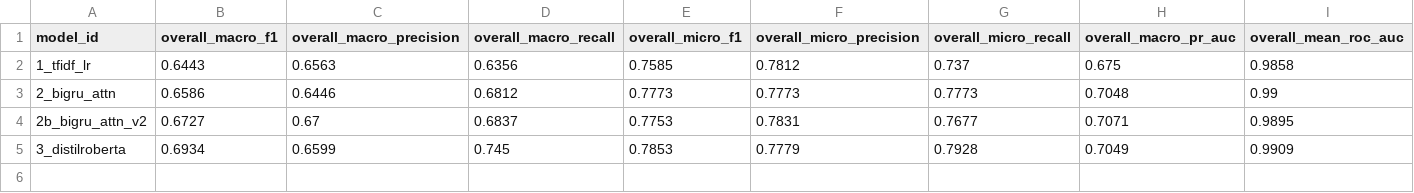
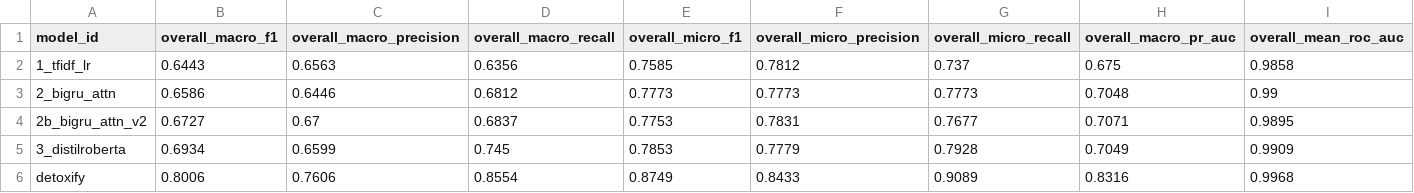
Before and after one commit to Arshad-Nazeer/Welcome-to-Civilization-v2, a CSV file: reports/model_comparison.csv, drawn as a sheet; only a part is shown; rows hold the shown columns only; the diff names each change by its address in the sheet, - before the commit and + after, or states it on an @@ line.

```diff
--- a/reports/model_comparison.csv
+++ b/reports/model_comparison.csv
+row 6: detoxify | 0.8006 | 0.7606 | 0.8554 | 0.8749 | 0.8433 | 0.9089 | 0.8316 | 0.9968
```
Also changed, not shown: reports/model_comparison_per_label.csv, 34 other files.
